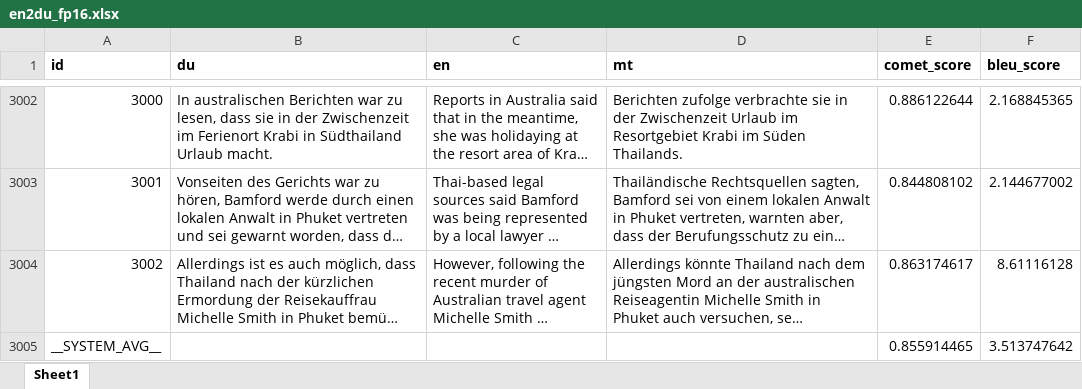
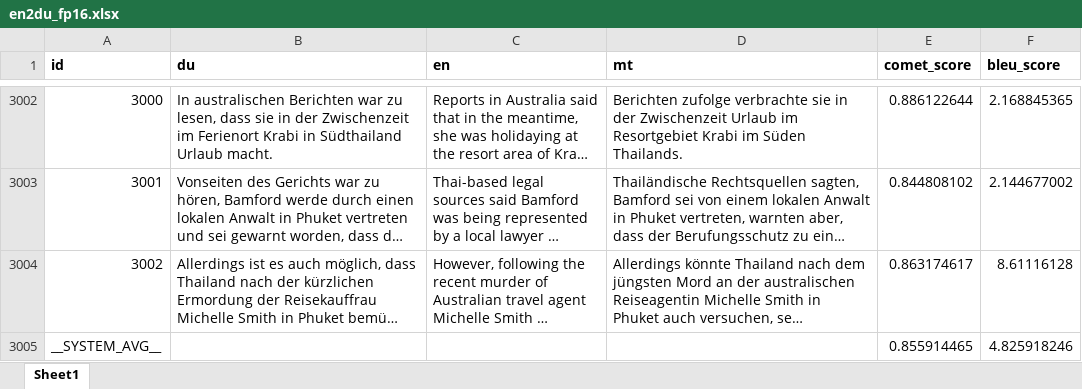
Before and after one commit to Mehrdadghassabi/Amestris, an Excel workbook: evaluation/gemma3-4b/en2du_fp16.xlsx, sheet Sheet1, drawn as a sheet; only a part is shown, gaps mark what is left out; long unchanged cells end in …; values as stored, in another font and other column widths than the file's, no borders; the diff names each change by its address in the sheet, - before the commit and + after, or states it on an @@ line.

```diff
--- a/evaluation/gemma3-4b/en2du_fp16.xlsx (sheet Sheet1)
+++ b/evaluation/gemma3-4b/en2du_fp16.xlsx (sheet Sheet1)
-F3005 (bleu_score): 3.513747642
+F3005 (bleu_score): 4.825918246
```
Also changed, not shown: formulas that keep their value, evaluation/gemma3-4b/du2en_fp16.xlsx, 4 other files.
